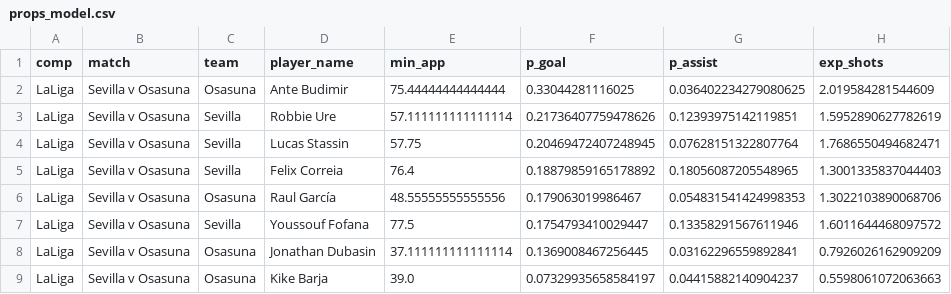
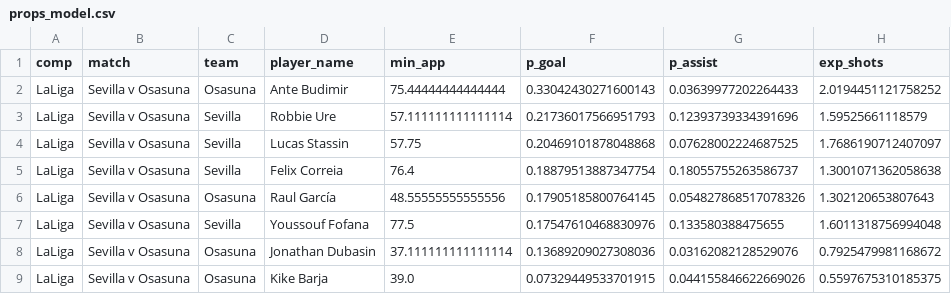
Before and after one commit to sebastianmansour910-art/epl-predictor, a CSV file: data/props_model.csv, drawn as a sheet.

```diff
--- a/data/props_model.csv
+++ b/data/props_model.csv
@@ -1,9 +1,9 @@
 comp,match,team,player_name,min_app,p_goal,p_assist,exp_shots
-LaLiga,Sevilla v Osasuna,Osasuna,Ante Budimir,75.44444444444444,0.33044281116025,0.036402234279080625,2.019584281544609
-LaLiga,Sevilla v Osasuna,Sevilla,Robbie Ure,57.111111111111114,0.21736407759478626,0.12393975142119851,1.5952890627782619
-LaLiga,Sevilla v Osasuna,Sevilla,Lucas Stassin,57.75,0.20469472407248945,0.07628151322807764,1.7686550494682471
-LaLiga,Sevilla v Osasuna,Sevilla,Felix Correia,76.4,0.18879859165178892,0.18056087205548965,1.3001335837044403
-LaLiga,Sevilla v Osasuna,Osasuna,Raul García,48.55555555555556,0.179063019986467,0.054831541424998353,1.3022103890068706
-LaLiga,Sevilla v Osasuna,Sevilla,Youssouf Fofana,77.5,0.1754793410029447,0.13358291567611946,1.6011644468097572
-LaLiga,Sevilla v Osasuna,Osasuna,Jonathan Dubasin,37.111111111111114,0.1369008467256445,0.03162296559892841,0.7926026162909209
-LaLiga,Sevilla v Osasuna,Osasuna,Kike Barja,39.0,0.07329935658584197,0.04415882140904237,0.5598061072063663
+LaLiga,Sevilla v Osasuna,Osasuna,Ante Budimir,75.44444444444444,0.33042430271600143,0.03639977202264433,2.0194451121758252
+LaLiga,Sevilla v Osasuna,Sevilla,Robbie Ure,57.111111111111114,0.21736017566951793,0.12393739334391696,1.59525661118579
+LaLiga,Sevilla v Osasuna,Sevilla,Lucas Stassin,57.75,0.20469101878048868,0.07628002224687525,1.7686190712407097
+LaLiga,Sevilla v Osasuna,Sevilla,Felix Correia,76.4,0.18879513887347754,0.18055755263586737,1.3001071362058638
+LaLiga,Sevilla v Osasuna,Osasuna,Raul García,48.55555555555556,0.17905185800764145,0.054827868517078326,1.302120653807643
+LaLiga,Sevilla v Osasuna,Sevilla,Youssouf Fofana,77.5,0.17547610468830976,0.133580388475655,1.6011318756994048
+LaLiga,Sevilla v Osasuna,Osasuna,Jonathan Dubasin,37.111111111111114,0.13689209027308036,0.03162082128529076,0.7925479981168672
+LaLiga,Sevilla v Osasuna,Osasuna,Kike Barja,39.0,0.07329449533701915,0.044155846622669026,0.5597675310185375
```
Also changed, not shown: data/props_latest.csv, 1 other file.
